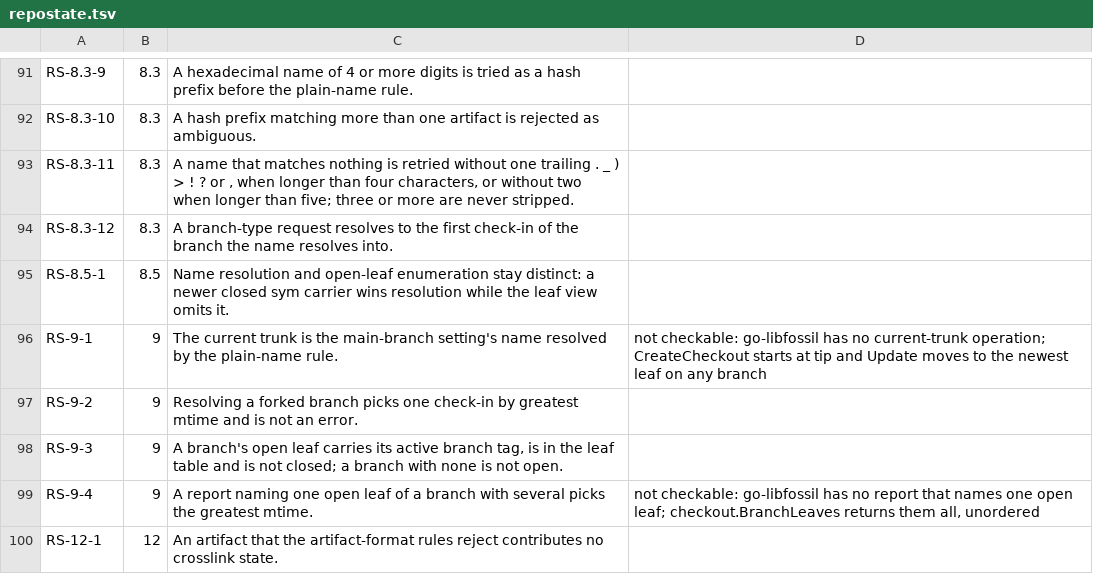
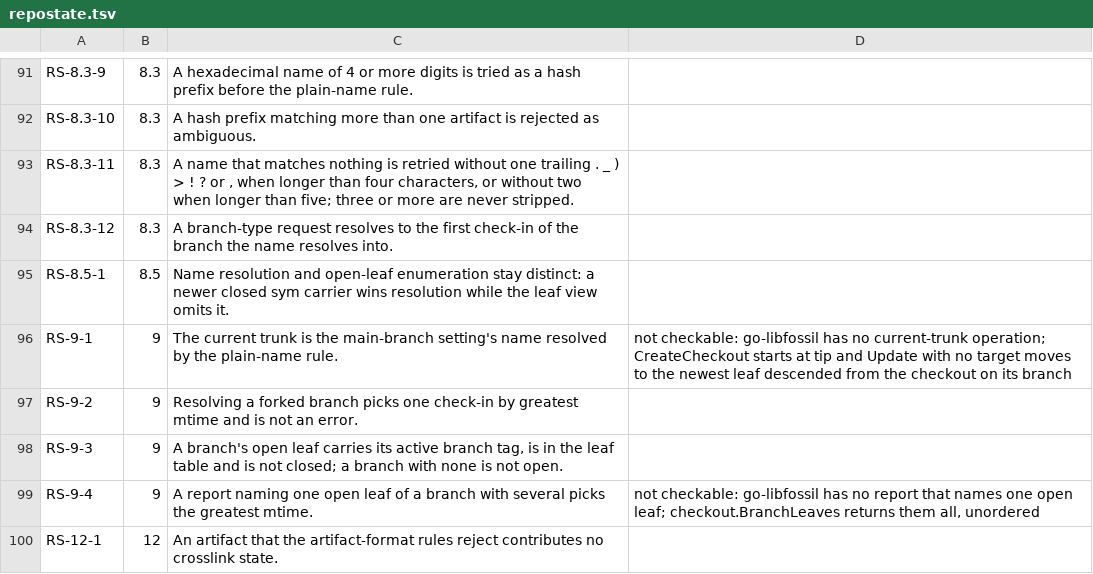
Before and after one commit to danmestas/go-libfossil, a TSV file: conformance/requirements/repostate.tsv, drawn as a sheet; only a part is shown, gaps mark what is left out.

Commit message:
fix(checkout): pick the no-target update target as fossil does; read untagged check-ins as the default branch (#399)

```diff
--- a/conformance/requirements/repostate.tsv
+++ b/conformance/requirements/repostate.tsv
@@ -95,3 +95,3 @@ RS-8.3-12	8.3	A branch-type request resolves to the first check-in of the branch
 RS-8.5-1	8.5	Name resolution and open-leaf enumeration stay distinct: a newer closed sym carrier wins resolution while the leaf view omits it.
-RS-9-1	9	The current trunk is the main-branch setting's name resolved by the plain-name rule.	not checkable: go-libfossil has no current-trunk operation; CreateCheckout starts at tip and Update moves to the newest leaf on any branch
+RS-9-1	9	The current trunk is the main-branch setting's name resolved by the plain-name rule.	not checkable: go-libfossil has no current-trunk operation; CreateCheckout starts at tip and Update with no target moves to the newest leaf descended from the checkout on its branch
 RS-9-2	9	Resolving a forked branch picks one check-in by greatest mtime and is not an error.
```
Also changed, not shown: 11 other files.
